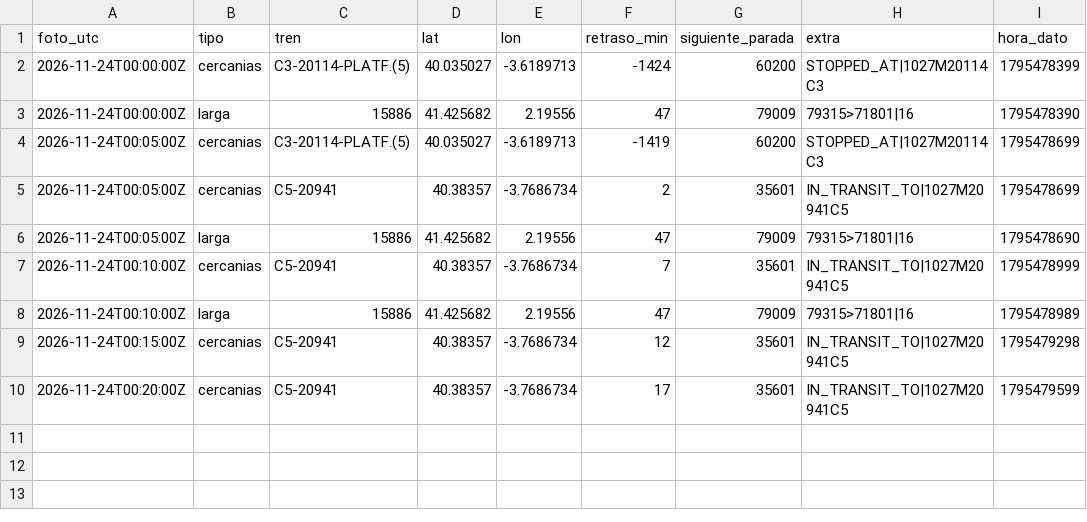
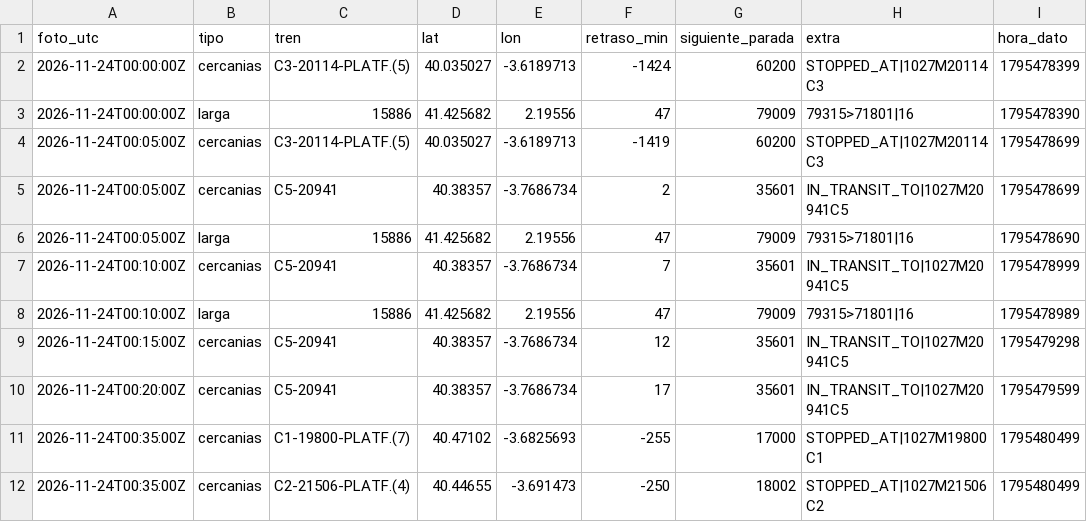
Before and after one commit to carlosgalan01/puntualmente, a CSV file: datos/2026-11-24.csv, drawn as a sheet.

Commit message:
datos 2026-11-24T00:35

```diff
--- a/datos/2026-11-24.csv
+++ b/datos/2026-11-24.csv
@@ -10 +10,3 @@ foto_utc,tipo,tren,lat,lon,retraso_min,siguiente_parada,extra,hora_dato
 2026-11-24T00:20:00Z,cercanias,C5-20941,40.38357,-3.7686734,17,35601,IN_TRANSIT_TO|1027M20941C5,1795479599
+2026-11-24T00:35:00Z,cercanias,C1-19800-PLATF.(7),40.47102,-3.6825693,-255,17000,STOPPED_AT|1027M19800C1,1795480499
+2026-11-24T00:35:00Z,cercanias,C2-21506-PLATF.(4),40.44655,-3.691473,-250,18002,STOPPED_AT|1027M21506C2,1795480499
```
Also changed, not shown: 1 other file.
